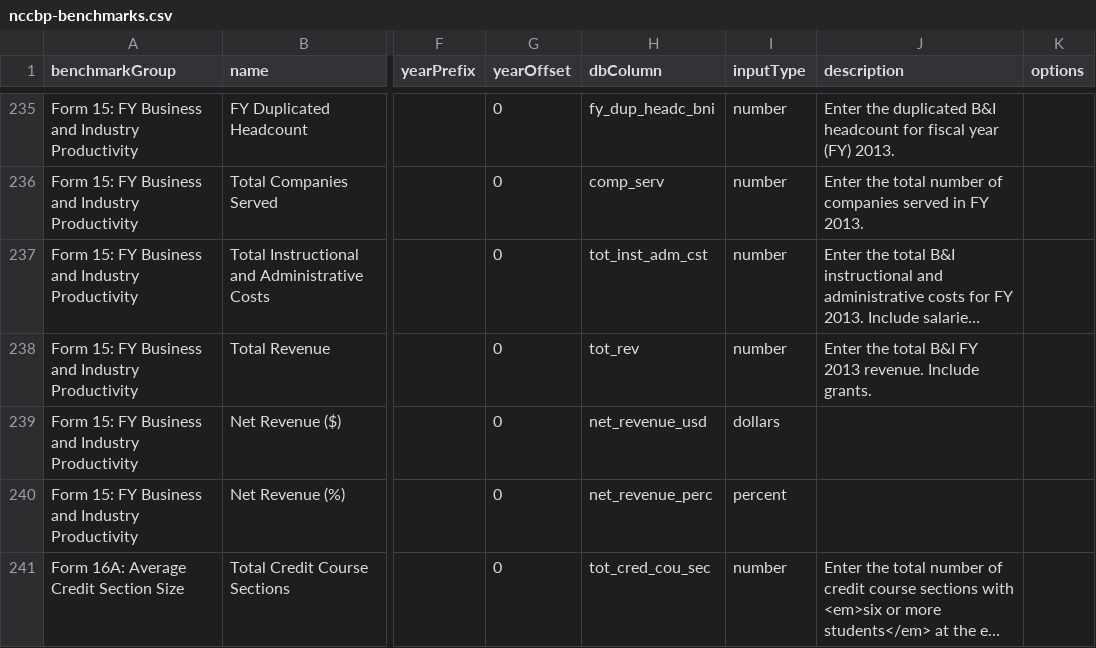
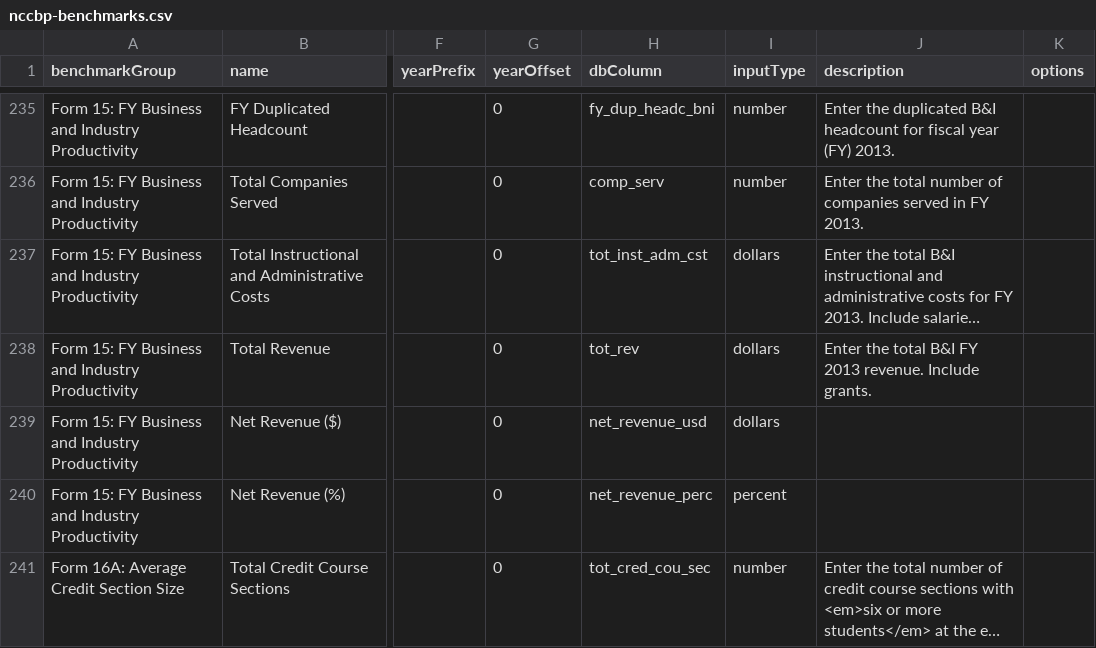
Before and after one commit to personman/mrss, a CSV file: data/imports/nccbp-benchmarks.csv, drawn as a sheet; only a part is shown, gaps mark what is left out; long unchanged cells end in …; the diff names each change by its address in the sheet, - before the commit and + after, or states it on an @@ line.

Commit message:
report improvements

```diff
--- a/data/imports/nccbp-benchmarks.csv
+++ b/data/imports/nccbp-benchmarks.csv
-I237:I238 (inputType): number
+I237:I238 (inputType): dollars
```
Also changed, not shown: 1 other file.
